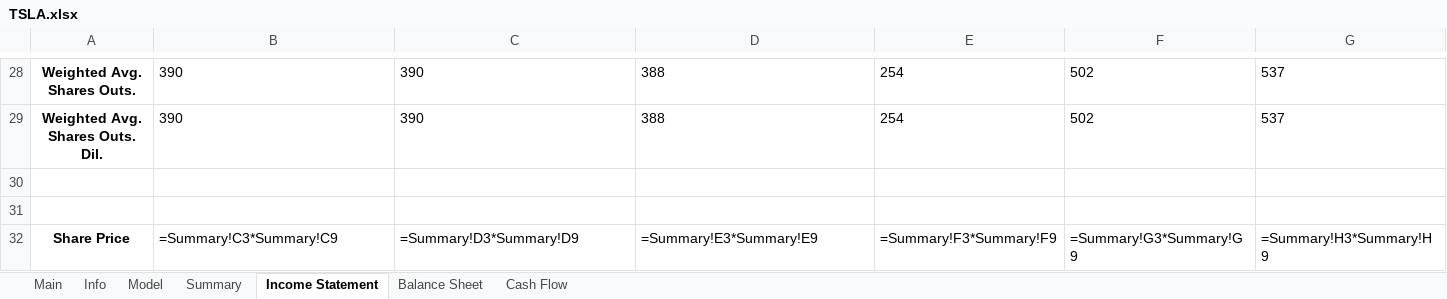
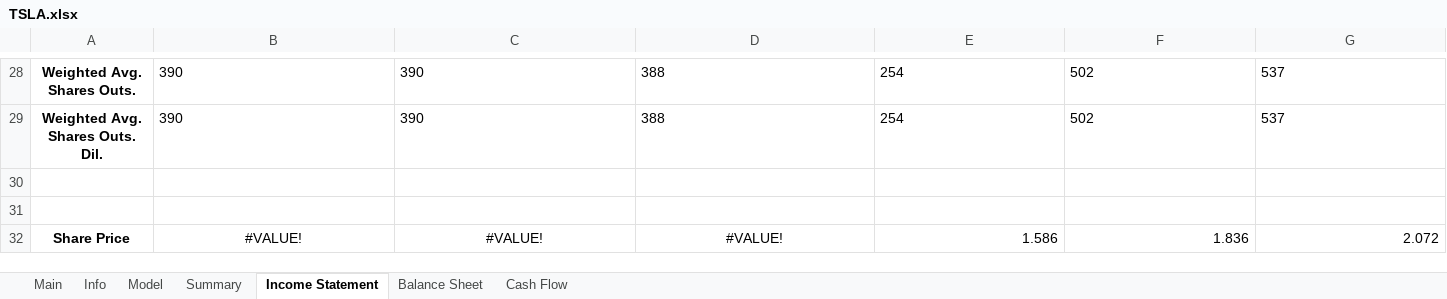
Before and after one commit to Primitive-Coding/Company-Models-Demo, an Excel workbook: TSLA/TSLA.xlsx, sheet Income Statement, drawn as a sheet; only a part is shown, gaps mark what is left out; values as stored, in another font and other column widths than the file's, no borders; formulas without a stored value are shown as written; the diff covers the shown part only; the diff names each change by its address in the sheet, - before the commit and + after, or states it on an @@ line.

```diff
--- a/TSLA/TSLA.xlsx (sheet Income Statement)
+++ b/TSLA/TSLA.xlsx (sheet Income Statement)
-B32: =Summary!C3*Summary!C9
+B32: #VALUE!
-B32:D32 alignment: left
+B32:D32 alignment: center
-C32: =Summary!D3*Summary!D9
+C32: #VALUE!
-D32: =Summary!E3*Summary!E9
+D32: #VALUE!
-E32: =Summary!F3*Summary!F9
+E32: 1.586
-F32: =Summary!G3*Summary!G9
+F32: 1.836
-G32: =Summary!H3*Summary!H9
+G32: 2.072
```
Also changed, not shown: 9 edited cells elsewhere in this sheet, sheet Model, sheet Summary, sheet Info, sheet Main.
